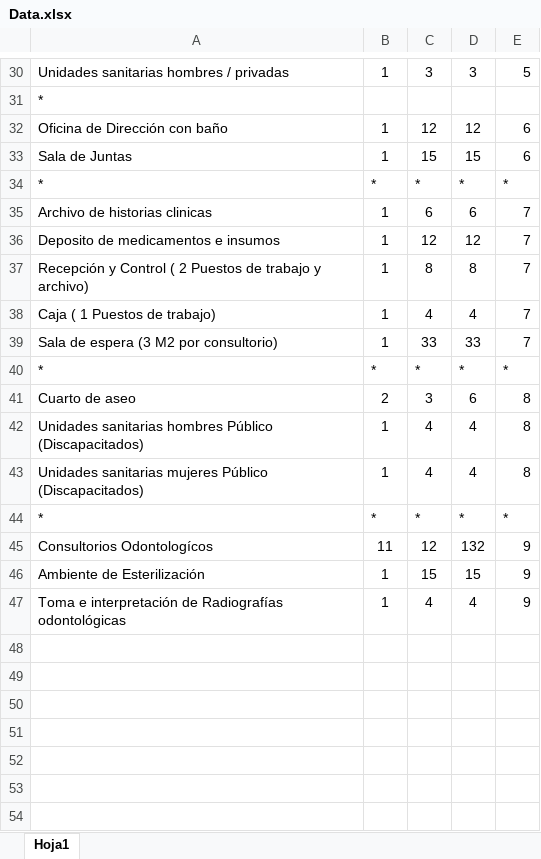
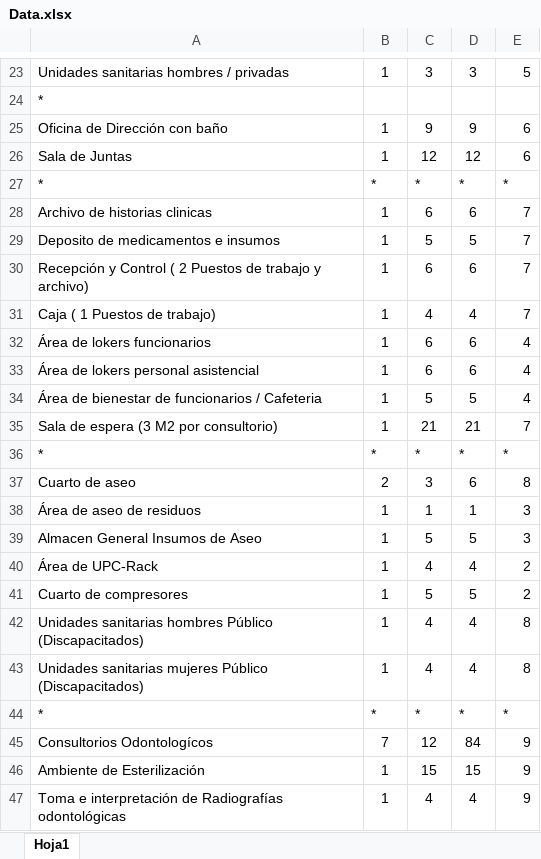
Before and after one commit to felipunky/GenerativeFloorPlan, an Excel workbook: Data.xlsx, sheet Hoja1, drawn as a sheet; only a part is shown, gaps mark what is left out; values as stored, in another font and other column widths than the file's, no borders; addresses are those after the commit; the diff covers the shown part only; the diff names each change by its address in the sheet, - before the commit and + after, or states it on an @@ line.

```diff
--- a/Data.xlsx (sheet Hoja1)
+++ b/Data.xlsx (sheet Hoja1)
-C25: 12
+C25: 9
-D25: 12
+D25: 9
-C26: 15
+C26: 12
-D26: 15
+D26: 12
-C29: 12
+C29: 5
-D29: 12
+D29: 5
-C30: 8
+C30: 6
-D30: 8
+D30: 6
@@ row 25 moved to row 32: Área de lokers funcionarios @@
@@ row 26 moved to row 33: Área de lokers personal asistencial @@
+row 34: Área de bienestar de funcionarios / Cafeteria | 1 | 5 | 5 | 4
-C35: 33
+C35: 21
-D35: 33
+D35: 21
@@ row 19 moved to row 38: Área de aseo de residuos @@
@@ row 20 moved to row 39: Almacen General Insumos de Aseo @@
@@ row 11 moved to row 40: Área de UPC-Rack @@
+row 41: Cuarto de compresores | 1 | 5 | 5 | 2
-B45: 11
+B45: 7
-D45: 132
+D45: 84
```
Also changed, not shown: 2 removed rows and cell formats elsewhere in this sheet, formulas that keep their value, 4 other files.
